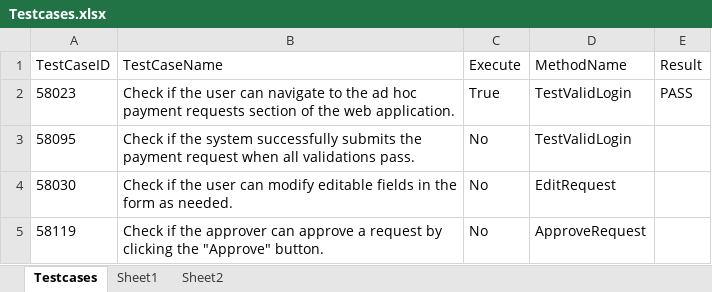
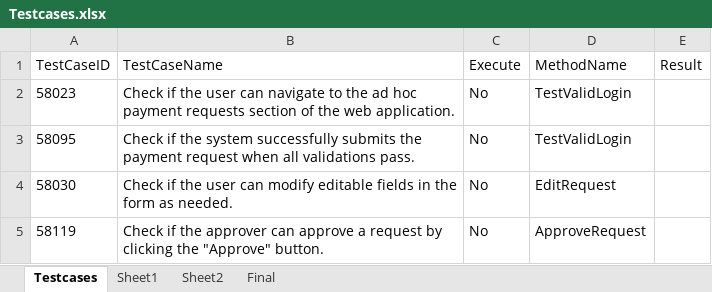
Before and after one commit to Sugandan05/FionaAutomation, an Excel workbook: bin/Debug/net8.0/Config/Testcases.xlsx, sheet Testcases, drawn as a sheet; only a part is shown; values as stored, in another font and other column widths than the file's, no borders; the diff covers the shown part only; the diff names each change by its address in the sheet, - before the commit and + after, or states it on an @@ line.

```diff
--- a/bin/Debug/net8.0/Config/Testcases.xlsx (sheet Testcases)
+++ b/bin/Debug/net8.0/Config/Testcases.xlsx (sheet Testcases)
+sheet tab: Final
-C2 (Execute): True
+C2 (Execute): No
-E2 (Result): PASS
+E2 (Result): (empty)
```
Also changed, not shown: 1 edited cell elsewhere in this sheet, Config/Testcases.xlsx, 20 other files.
